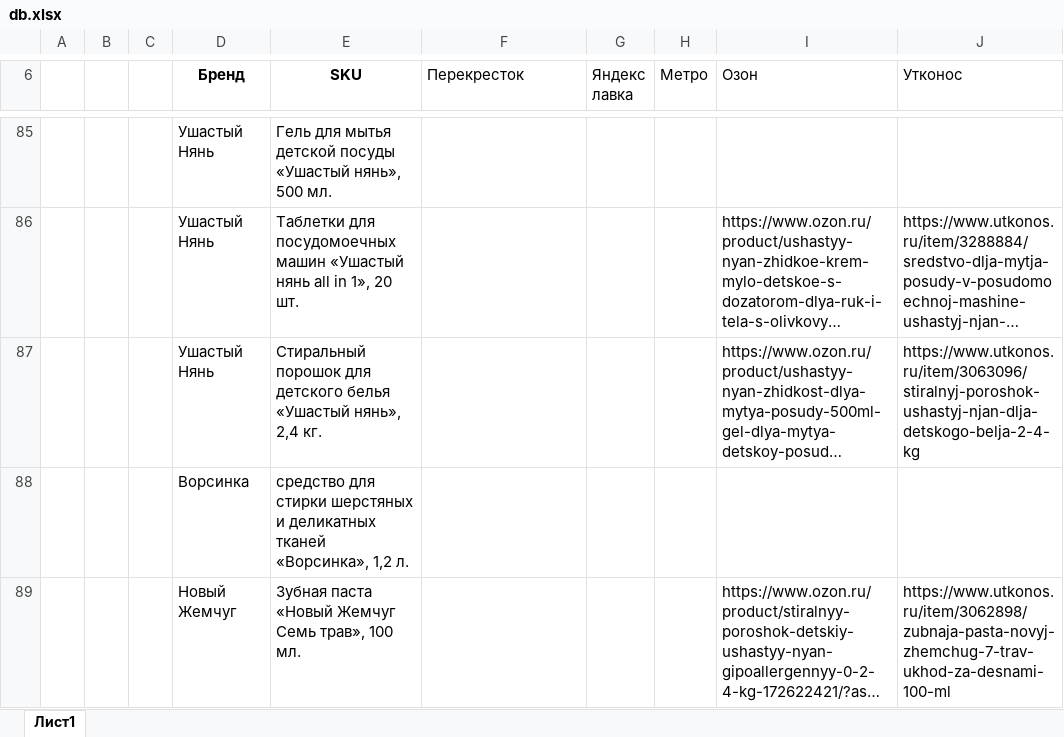
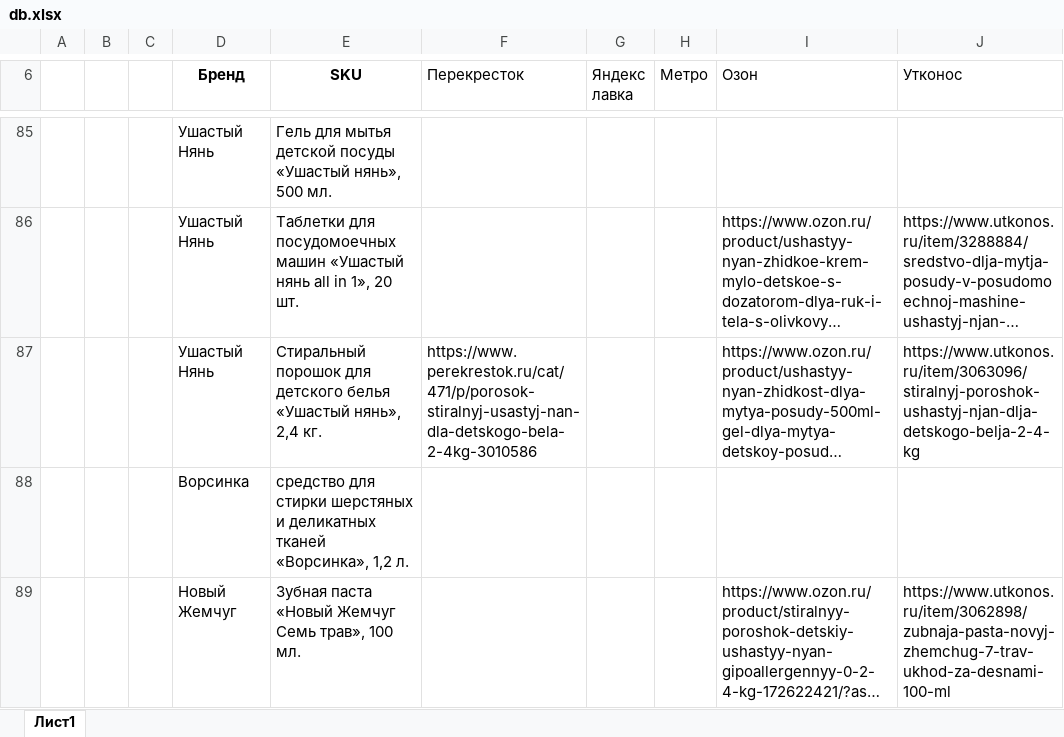
Before and after one commit to BabaikaRub/parce, an Excel workbook: db.xlsx, sheet Лист1, drawn as a sheet; only a part is shown, gaps mark what is left out; long unchanged cells end in …; values as stored, in another font and other column widths than the file's, no borders; the diff covers the shown part only; the diff names each change by its address in the sheet, - before the commit and + after, or states it on an @@ line.

```diff
--- a/db.xlsx (sheet Лист1)
+++ b/db.xlsx (sheet Лист1)
-F87 (Перекресток): (empty)
+F87 (Перекресток): https://www.perekrestok.ru/cat/471/p/porosok-stiralnyj-usastyj-nan-dla-detskogo-bela-2-4kg-3010586
```
Also changed, not shown: 3 added rows and 13 edited cells elsewhere in this sheet.
